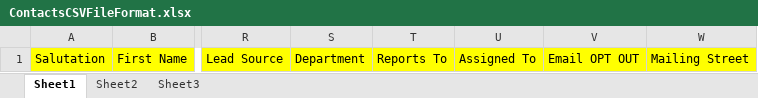
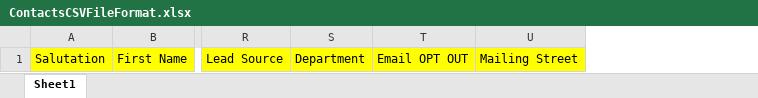
Before and after one commit to AntonJay27/arkcrm-update-release, an Excel workbook: public/assets/files/ContactsCSVFileFormat.xlsx, sheet Sheet1, drawn as a sheet; only a part is shown, gaps mark what is left out; values as stored, in another font and other column widths than the file's, no borders; the diff names each change by its address in the sheet, - before the commit and + after, or states it on an @@ line.

Commit message:
[2023-08-12] Contact Import Updates

```diff
--- a/public/assets/files/ContactsCSVFileFormat.xlsx (sheet Sheet1)
+++ b/public/assets/files/ContactsCSVFileFormat.xlsx (sheet Sheet1)
-sheet tab: Sheet2
-sheet tab: Sheet3
-column T, row 1: Reports To
-column U, row 1: Assigned To
```
Also changed, not shown: public/assets/files/OrganizationsCSVFileFormat.xlsx, 1 other file.
